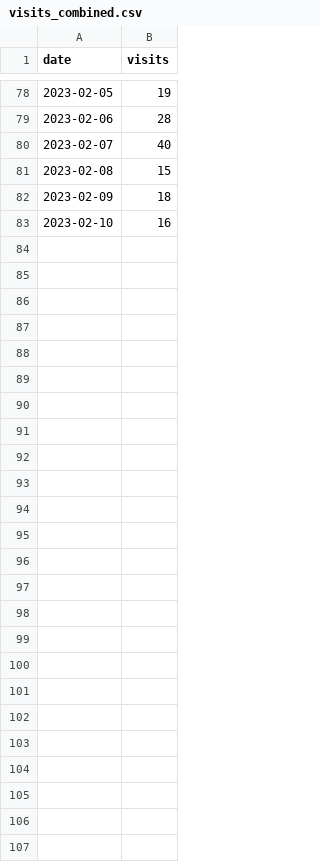
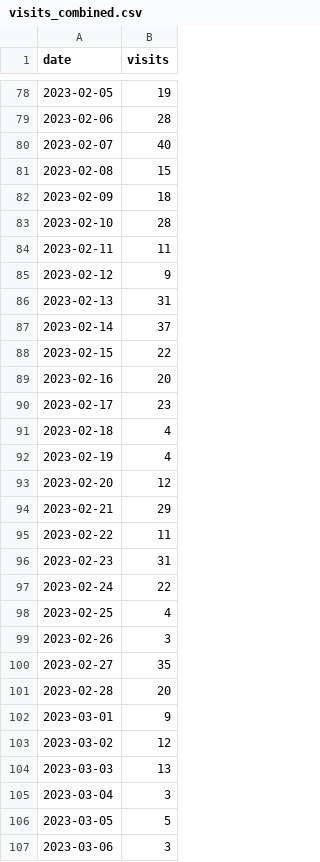
Before and after one commit to example-DMS-plans/osf-metrics, a CSV file: visits_combined.csv, drawn as a sheet; only a part is shown, gaps mark what is left out.

```diff
--- a/visits_combined.csv
+++ b/visits_combined.csv
@@ -82,2 +82,26 @@ date,visits
 2023-02-09,18
-2023-02-10,16
+2023-02-10,28
+2023-02-11,11
+2023-02-12,9
+2023-02-13,31
+2023-02-14,37
+2023-02-15,22
+2023-02-16,20
+2023-02-17,23
+2023-02-18,4
+2023-02-19,4
+2023-02-20,12
+2023-02-21,29
+2023-02-22,11
+2023-02-23,31
+2023-02-24,22
+2023-02-25,4
+2023-02-26,3
+2023-02-27,35
+2023-02-28,20
+2023-03-01,9
+2023-03-02,12
+2023-03-03,13
+2023-03-04,3
+2023-03-05,5
+2023-03-06,3
```
Also changed, not shown: 5 other files.
